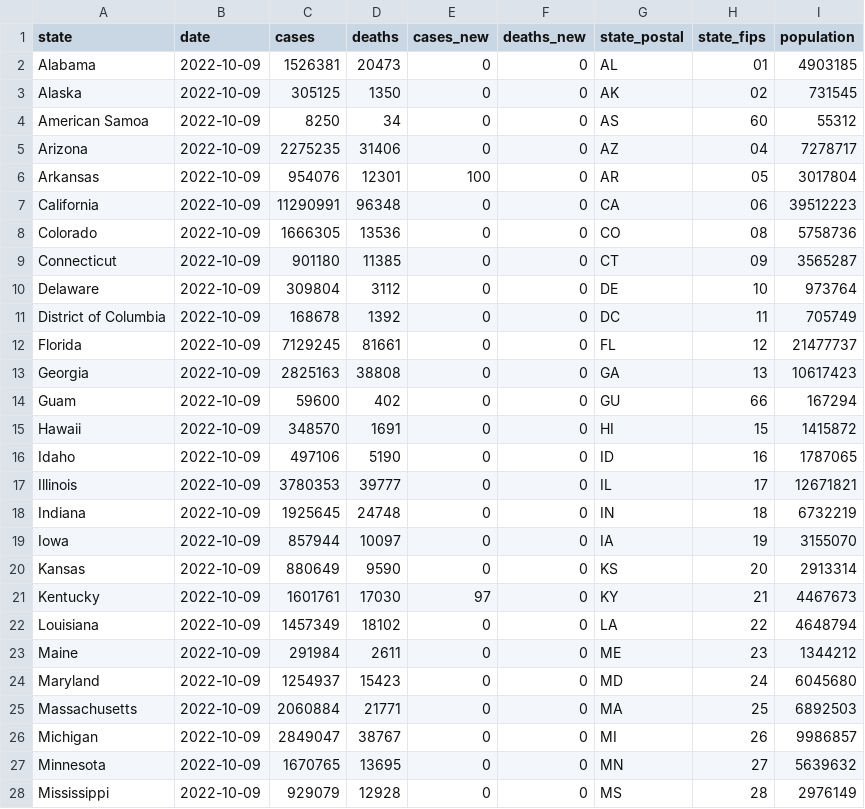
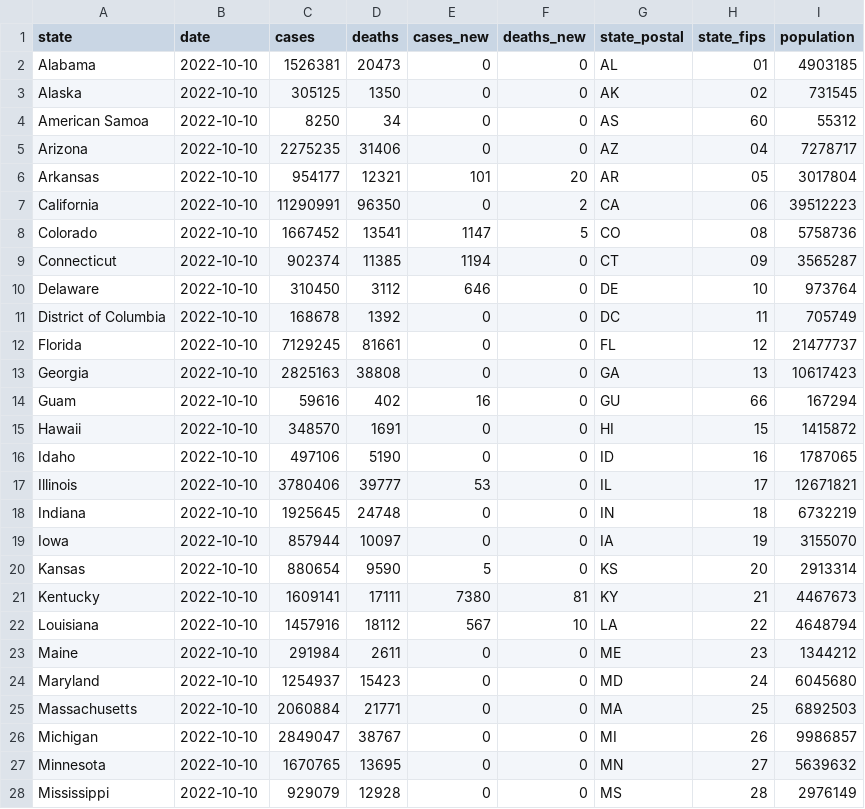
Before and after one commit to paldhous/bami-data, a CSV file: states_latest.csv, drawn as a sheet; only a part is shown; the diff covers the shown part only.

```diff
--- a/states_latest.csv
+++ b/states_latest.csv
@@ -1,28 +1,28 @@
 state,date,cases,deaths,cases_new,deaths_new,state_postal,state_fips,population
-Alabama,2022-10-09,1526381,20473,0,0,AL,01,4903185
-Alaska,2022-10-09,305125,1350,0,0,AK,02,731545
-American Samoa,2022-10-09,8250,34,0,0,AS,60,55312
-Arizona,2022-10-09,2275235,31406,0,0,AZ,04,7278717
-Arkansas,2022-10-09,954076,12301,100,0,AR,05,3017804
-California,2022-10-09,11290991,96348,0,0,CA,06,39512223
-Colorado,2022-10-09,1666305,13536,0,0,CO,08,5758736
-Connecticut,2022-10-09,901180,11385,0,0,CT,09,3565287
-Delaware,2022-10-09,309804,3112,0,0,DE,10,973764
-District of Columbia,2022-10-09,168678,1392,0,0,DC,11,705749
-Florida,2022-10-09,7129245,81661,0,0,FL,12,21477737
-Georgia,2022-10-09,2825163,38808,0,0,GA,13,10617423
-Guam,2022-10-09,59600,402,0,0,GU,66,167294
-Hawaii,2022-10-09,348570,1691,0,0,HI,15,1415872
-Idaho,2022-10-09,497106,5190,0,0,ID,16,1787065
-Illinois,2022-10-09,3780353,39777,0,0,IL,17,12671821
-Indiana,2022-10-09,1925645,24748,0,0,IN,18,6732219
-Iowa,2022-10-09,857944,10097,0,0,IA,19,3155070
-Kansas,2022-10-09,880649,9590,0,0,KS,20,2913314
-Kentucky,2022-10-09,1601761,17030,97,0,KY,21,4467673
-Louisiana,2022-10-09,1457349,18102,0,0,LA,22,4648794
-Maine,2022-10-09,291984,2611,0,0,ME,23,1344212
-Maryland,2022-10-09,1254937,15423,0,0,MD,24,6045680
-Massachusetts,2022-10-09,2060884,21771,0,0,MA,25,6892503
-Michigan,2022-10-09,2849047,38767,0,0,MI,26,9986857
-Minnesota,2022-10-09,1670765,13695,0,0,MN,27,5639632
-Mississippi,2022-10-09,929079,12928,0,0,MS,28,2976149
+Alabama,2022-10-10,1526381,20473,0,0,AL,01,4903185
+Alaska,2022-10-10,305125,1350,0,0,AK,02,731545
+American Samoa,2022-10-10,8250,34,0,0,AS,60,55312
+Arizona,2022-10-10,2275235,31406,0,0,AZ,04,7278717
+Arkansas,2022-10-10,954177,12321,101,20,AR,05,3017804
+California,2022-10-10,11290991,96350,0,2,CA,06,39512223
+Colorado,2022-10-10,1667452,13541,1147,5,CO,08,5758736
+Connecticut,2022-10-10,902374,11385,1194,0,CT,09,3565287
+Delaware,2022-10-10,310450,3112,646,0,DE,10,973764
+District of Columbia,2022-10-10,168678,1392,0,0,DC,11,705749
+Florida,2022-10-10,7129245,81661,0,0,FL,12,21477737
+Georgia,2022-10-10,2825163,38808,0,0,GA,13,10617423
+Guam,2022-10-10,59616,402,16,0,GU,66,167294
+Hawaii,2022-10-10,348570,1691,0,0,HI,15,1415872
+Idaho,2022-10-10,497106,5190,0,0,ID,16,1787065
+Illinois,2022-10-10,3780406,39777,53,0,IL,17,12671821
+Indiana,2022-10-10,1925645,24748,0,0,IN,18,6732219
+Iowa,2022-10-10,857944,10097,0,0,IA,19,3155070
+Kansas,2022-10-10,880654,9590,5,0,KS,20,2913314
+Kentucky,2022-10-10,1609141,17111,7380,81,KY,21,4467673
+Louisiana,2022-10-10,1457916,18112,567,10,LA,22,4648794
+Maine,2022-10-10,291984,2611,0,0,ME,23,1344212
+Maryland,2022-10-10,1254937,15423,0,0,MD,24,6045680
+Massachusetts,2022-10-10,2060884,21771,0,0,MA,25,6892503
+Michigan,2022-10-10,2849047,38767,0,0,MI,26,9986857
+Minnesota,2022-10-10,1670765,13695,0,0,MN,27,5639632
+Mississippi,2022-10-10,929079,12928,0,0,MS,28,2976149
```
Also changed, not shown: 53 edited cells elsewhere in this file, 2 other files.
